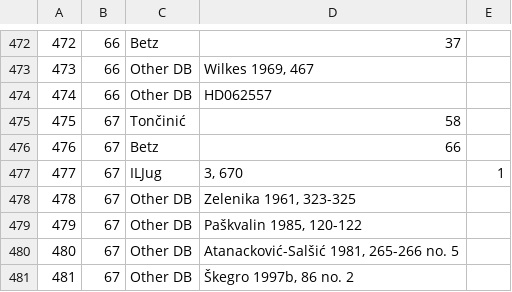
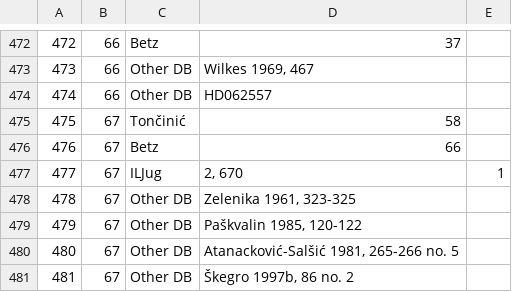
Before and after one commit to EwanSC/BromansCoopey, a CSV file: MonumentCorpus.csv, drawn as a sheet; only a part is shown, gaps mark what is left out.

Commit message:
Stuff
Edited table data on excel to remove Burnum inscription
Made .csv with Salonian veterans
Made view for Toncinic and primary reference (dont know why this took so long tbh, so useful)

```diff
--- a/MonumentCorpus.csv
+++ b/MonumentCorpus.csv
@@ -476,3 +476,3 @@
 476,67,Betz,66,
-477,67,ILJug,"3, 670",1
+477,67,ILJug,"2, 670",1
 478,67,Other DB,"Zelenika 1961, 323-325",
```
Also changed, not shown: 2 other files.
